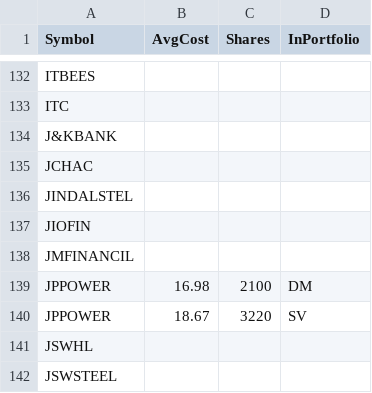
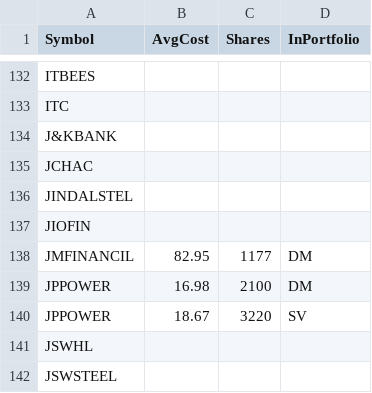
Before and after one commit to ankit-rathi/Quantvesting_v1, a CSV file: data/myPortfolioStocks.csv, drawn as a sheet; only a part is shown, gaps mark what is left out.

Commit message:
Add files via upload

```diff
--- a/data/myPortfolioStocks.csv
+++ b/data/myPortfolioStocks.csv
@@ -137,3 +137,3 @@ JINDALSTEL,,,
 JIOFIN,,,
-JMFINANCIL,,,
+JMFINANCIL,82.95,1177,DM
 JPPOWER,16.98,2100,DM
```
